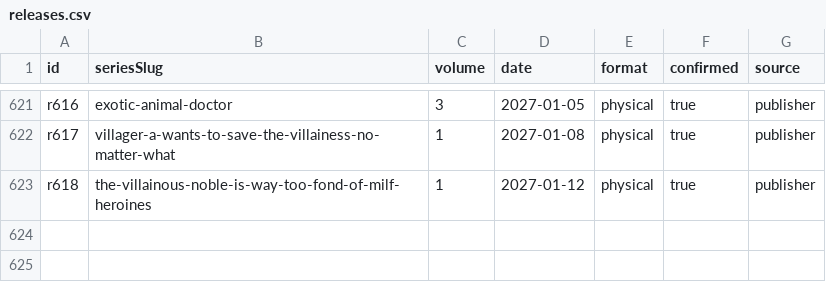
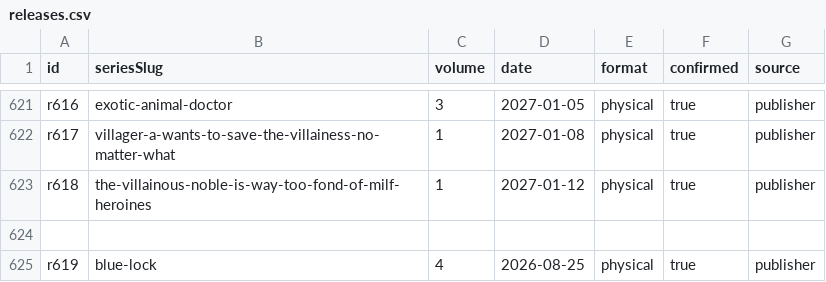
Before and after one commit to mattymest-png/manga-calendar, a CSV file: manga-calendar/data/releases.csv, drawn as a sheet; only a part is shown, gaps mark what is left out.

```diff
--- a/manga-calendar/data/releases.csv
+++ b/manga-calendar/data/releases.csv
@@ -623 +623,3 @@ r617,villager-a-wants-to-save-the-villainess-no-matter-what,1,2027-01-08,physica
 r618,the-villainous-noble-is-way-too-fond-of-milf-heroines,1,2027-01-12,physical,true,publisher
+
+r619,blue-lock,4,2026-08-25,physical,true,publisher
```
Also changed, not shown: 1 other file.
